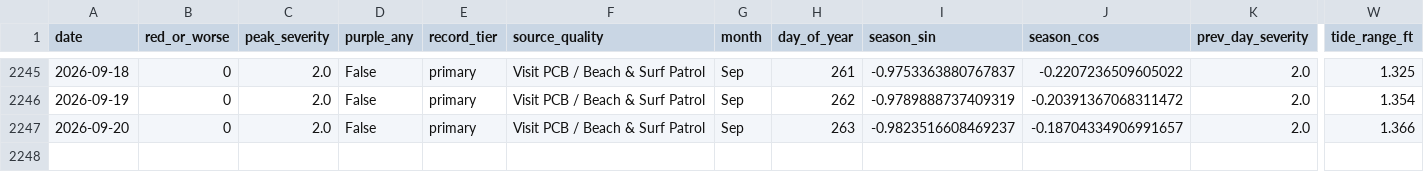
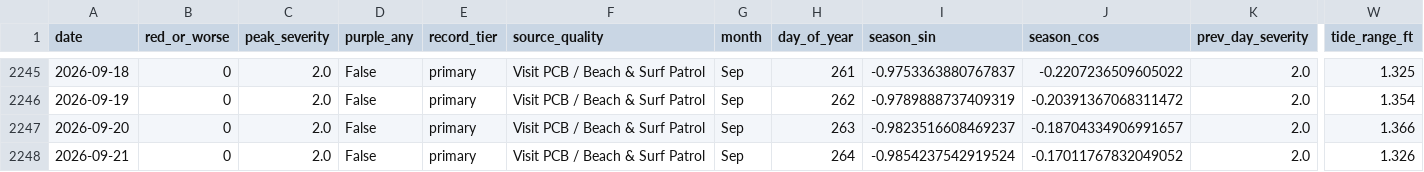
Before and after one commit to DCMedic/safe2swimpcb, a CSV file: data/model_training.csv, drawn as a sheet; only a part is shown, gaps mark what is left out; rows hold the shown columns only; the diff names each change by its address in the sheet, - before the commit and + after, or states it on an @@ line.

```diff
--- a/data/model_training.csv
+++ b/data/model_training.csv
+row 2248: 2026-09-21 | 0 | 2.0 | False | primary | Visit PCB / Beach & Surf Patrol | Sep | 264 | -0.9854237542919524 | -0.17011767832049052 | 2.0 | 1.326
```
Also changed, not shown: data/environmental_daily.csv, data/flag_daily_master.csv, 6 other files.
